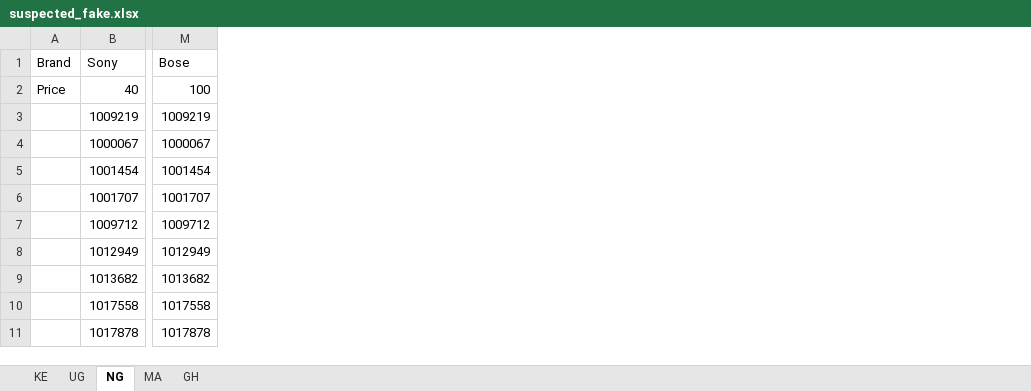
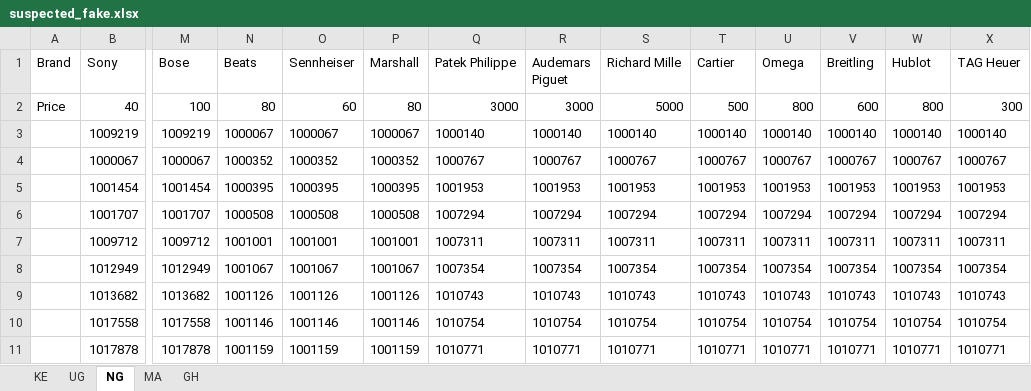
Before and after one commit to linux89ke/pim2026, an Excel workbook: suspected_fake.xlsx, sheet NG, drawn as a sheet; only a part is shown, gaps mark what is left out; values as stored, in another font and other column widths than the file's, no borders; the diff covers the shown part only; the diff names each change by its address in the sheet, - before the commit and + after, or states it on an @@ line.

```diff
--- a/suspected_fake.xlsx (sheet NG)
+++ b/suspected_fake.xlsx (sheet NG)
+column N (Beats), rows 2-11: 80 | 1000067 | 1000352 | 1000395 | 1000508 | 1001001 | 1001067 | 1001126 | 1001146 | 1001159
+column O (Sennheiser), rows 2-11: 60 | 1000067 | 1000352 | 1000395 | 1000508 | 1001001 | 1001067 | 1001126 | 1001146 | 1001159
+column P (Marshall), rows 2-11: 80 | 1000067 | 1000352 | 1000395 | 1000508 | 1001001 | 1001067 | 1001126 | 1001146 | 1001159
+column Q (Patek Philippe), rows 2-11: 3000 | 1000140 | 1000767 | 1001953 | 1007294 | 1007311 | 1007354 | 1010743 | 1010754 | 1010771
+column R (Audemars Piguet), rows 2-11: 3000 | 1000140 | 1000767 | 1001953 | 1007294 | 1007311 | 1007354 | 1010743 | 1010754 | 1010771
+column S (Richard Mille), rows 2-11: 5000 | 1000140 | 1000767 | 1001953 | 1007294 | 1007311 | 1007354 | 1010743 | 1010754 | 1010771
+column T (Cartier), rows 2-11: 500 | 1000140 | 1000767 | 1001953 | 1007294 | 1007311 | 1007354 | 1010743 | 1010754 | 1010771
+column U (Omega), rows 2-11: 800 | 1000140 | 1000767 | 1001953 | 1007294 | 1007311 | 1007354 | 1010743 | 1010754 | 1010771
+column V (Breitling), rows 2-11: 600 | 1000140 | 1000767 | 1001953 | 1007294 | 1007311 | 1007354 | 1010743 | 1010754 | 1010771
+column W (Hublot), rows 2-11: 800 | 1000140 | 1000767 | 1001953 | 1007294 | 1007311 | 1007354 | 1010743 | 1010754 | 1010771
+column X (TAG Heuer), rows 2-11: 300 | 1000140 | 1000767 | 1001953 | 1007294 | 1007311 | 1007354 | 1010743 | 1010754 | 1010771
```
Also changed, not shown: 2147 added rows elsewhere in this sheet, sheet MA, sheet GH, sheet KE, sheet UG, 1 other file.
